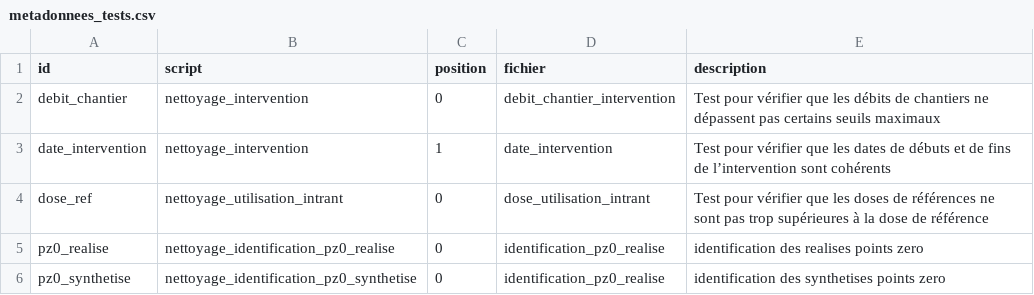
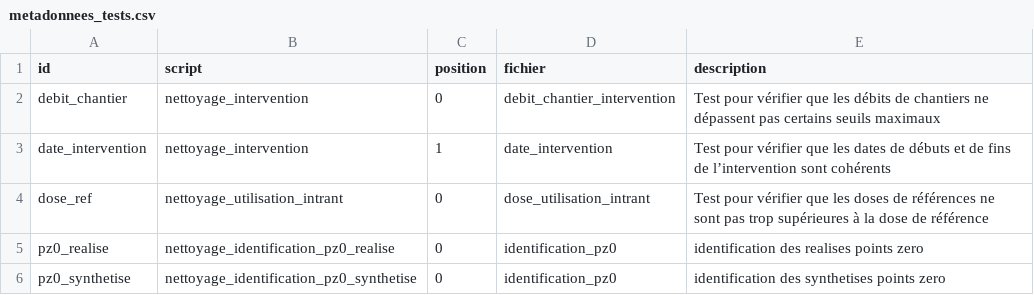
Before and after one commit to beren2/catalogue_script_agrosyst, a CSV file: data/metadonnees_tests.csv, drawn as a sheet.

Commit message:
Ajout/modif tests unitaires

```diff
--- a/data/metadonnees_tests.csv
+++ b/data/metadonnees_tests.csv
@@ -4,3 +4,3 @@
 "dose_ref","nettoyage_utilisation_intrant",0,"dose_utilisation_intrant","Test pour vérifier que les doses de références ne sont pas trop supérieures à la dose de référence"
-"pz0_realise","nettoyage_identification_pz0_realise",0,"identification_pz0_realise","identification des realises points zero"
-"pz0_synthetise","nettoyage_identification_pz0_synthetise",0,"identification_pz0_realise","identification des synthetises points zero"
+"pz0_realise","nettoyage_identification_pz0_realise",0,"identification_pz0","identification des realises points zero"
+"pz0_synthetise","nettoyage_identification_pz0_synthetise",0,"identification_pz0","identification des synthetises points zero"
```
Also changed, not shown: 23 other files.
